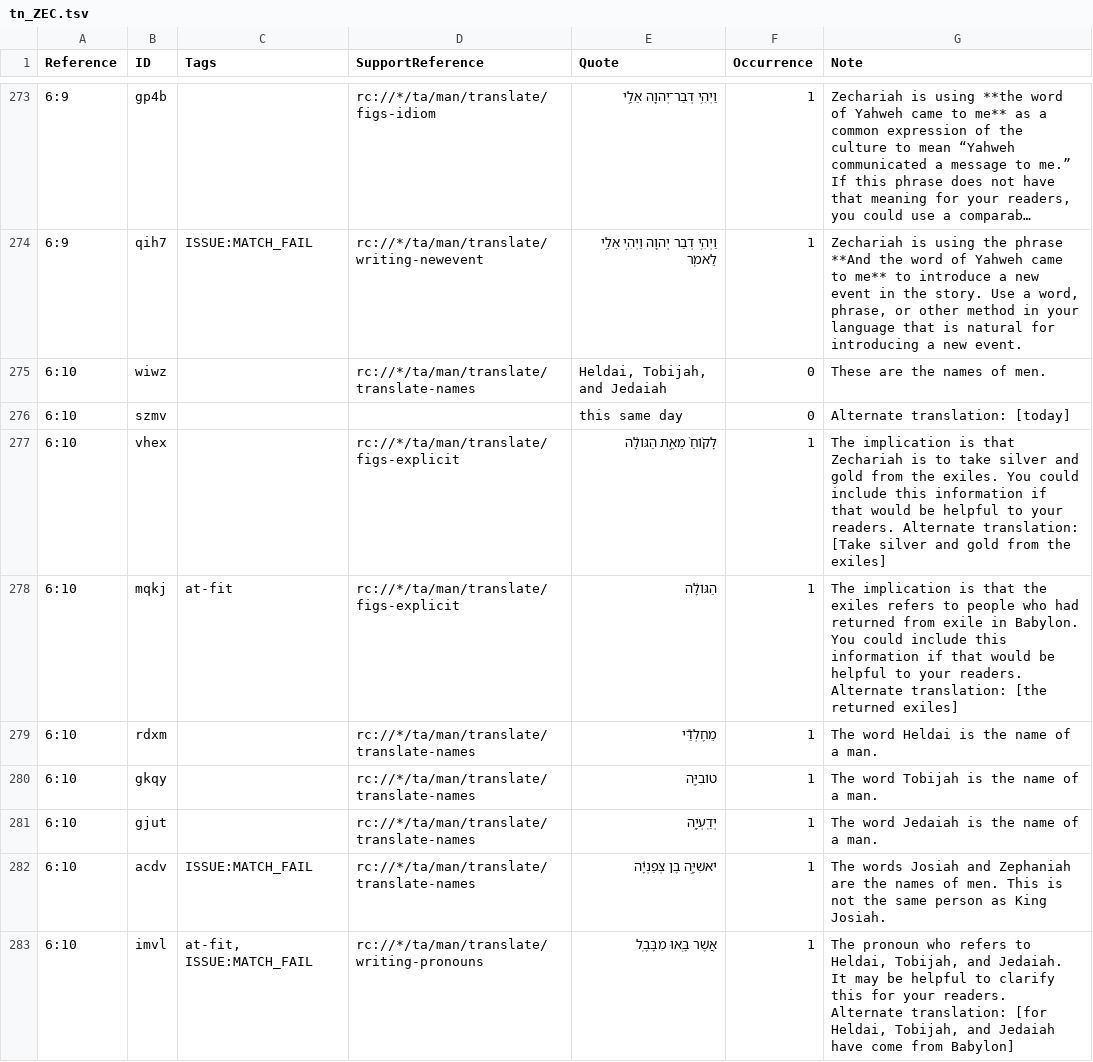
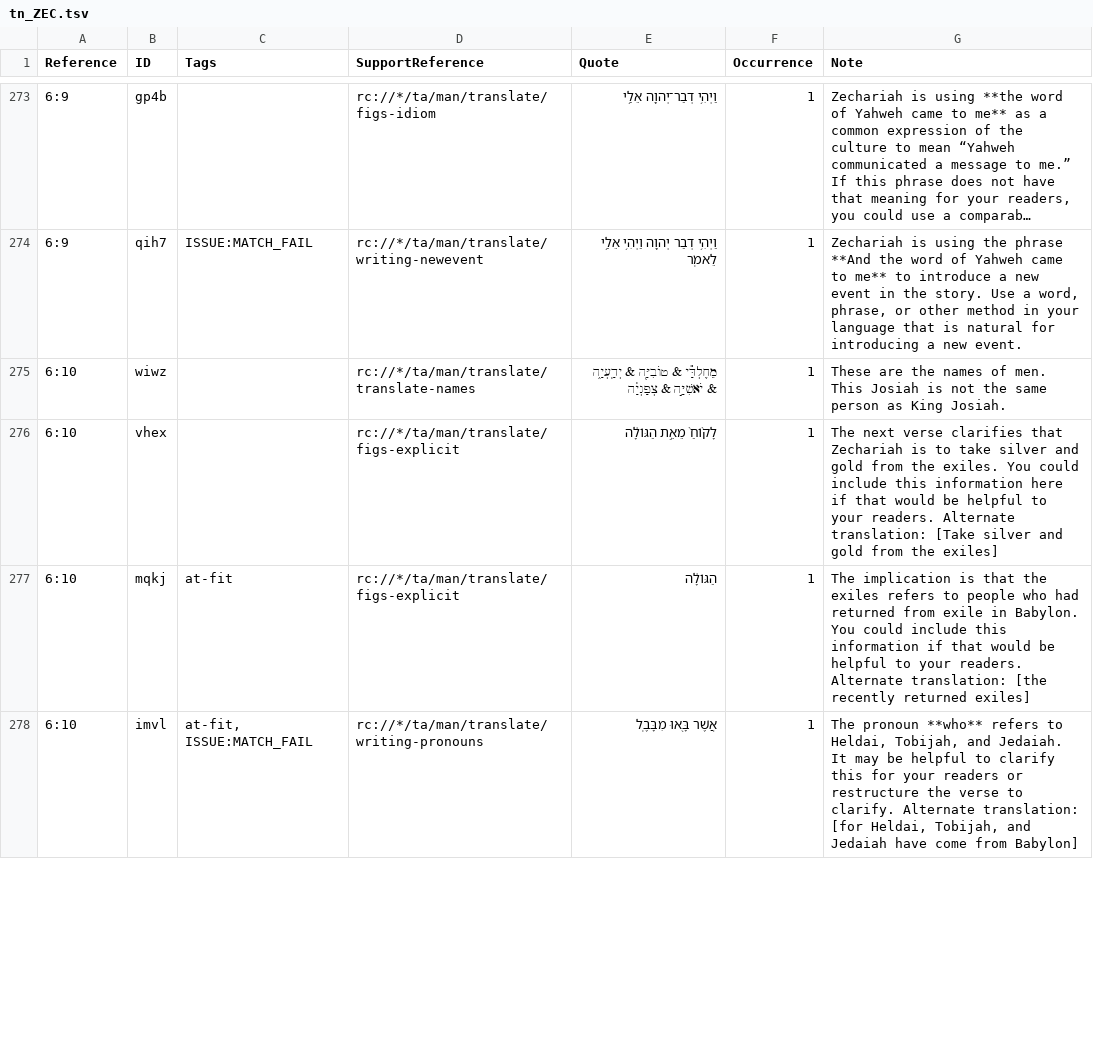
Before and after one commit to ding0t/en_tn, a TSV file: tn_ZEC.tsv, drawn as a sheet; only a part is shown, gaps mark what is left out; long unchanged cells end in …; removed rows and columns are numbered as before the commit, all else as after; the diff covers the shown part only; the diff names each change by its address in the sheet, - before the commit and + after, or states it on an @@ line.

Commit message:
bible-editor export: ZEC tn → ZEC-be-deferredreward-pjoakes-christopherrsmith (export-2026-06-13T05-30-56-028Z)

```diff
--- a/tn_ZEC.tsv
+++ b/tn_ZEC.tsv
-E275 (Quote): Heldai, Tobijah, and Jedaiah
+E275 (Quote): מֵחֶלְדַּ֕י & טוֹבִיָּ֖ה & יְדַֽעְיָ֑ה & יֹאשִׁיָּ֣ה & צְפַנְיָ֔ה
-F275 (Occurrence): 0
+F275 (Occurrence): 1
-G275 (Note): …of men.
+G275 (Note): …of men. This Josiah is not the same person as King Josiah.
-row 276: 6:10 | szmv |  |  | this same day | 0 | Alternate translation: [today]
-G276 (Note): The implication is that Zechariah is to take silver and gold from the exiles. You could include this information if that…
+G276 (Note): The next verse clarifies that Zechariah is to take silver and gold from the exiles. You could include this information here if that…
-G277 (Note): …translation: [the returned exiles]
+G277 (Note): …translation: [the recently returned exiles]
-row 279: 6:10 | rdxm |  | rc://*/ta/man/translate/translate-names | מֵחֶלְדַּ֕י | 1 | The word Heldai is the name of a man.
-row 280: 6:10 | gkqy |  | rc://*/ta/man/translate/translate-names | טוֹבִיָּ֖ה | 1 | The word Tobijah is the name of a man.
-row 281: 6:10 | gjut |  | rc://*/ta/man/translate/translate-names | יְדַֽעְיָ֑ה | 1 | The word Jedaiah is the name of a man.
-row 282: 6:10 | acdv | ISSUE:MATCH_FAIL | rc://*/ta/man/translate/translate-names | יֹאשִׁיָּ֣ה בֶן צְפַנְיָ֔ה | 1 | The words Josiah and Zephaniah are the names of men. This is not the same person as King Josiah.
-G278 (Note): The pronoun who refers to Heldai, Tobijah, and Jedaiah. It may be helpful to clarify this for your readers. Alternate translation:…
+G278 (Note): The pronoun **who** refers to Heldai, Tobijah, and Jedaiah. It may be helpful to clarify this for your readers or restructure the verse to clarify. Alternate translation:…
```
Also changed, not shown: 1 added row, 4 removed rows and 6 edited cells elsewhere in this file.
